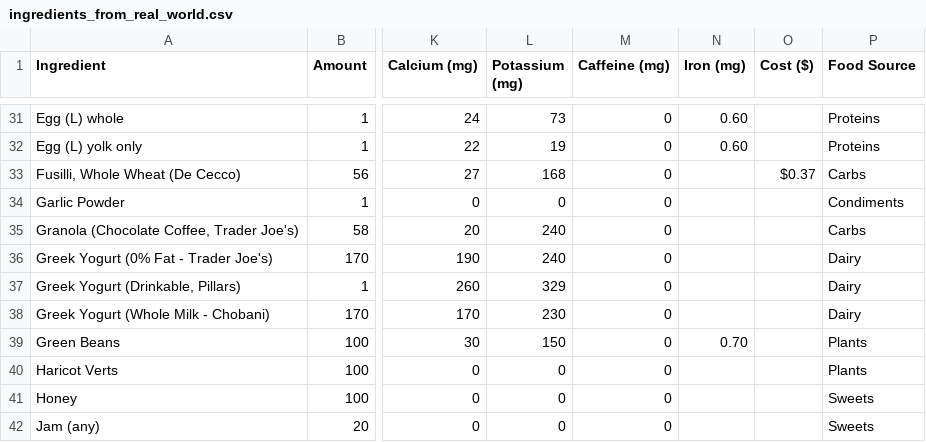
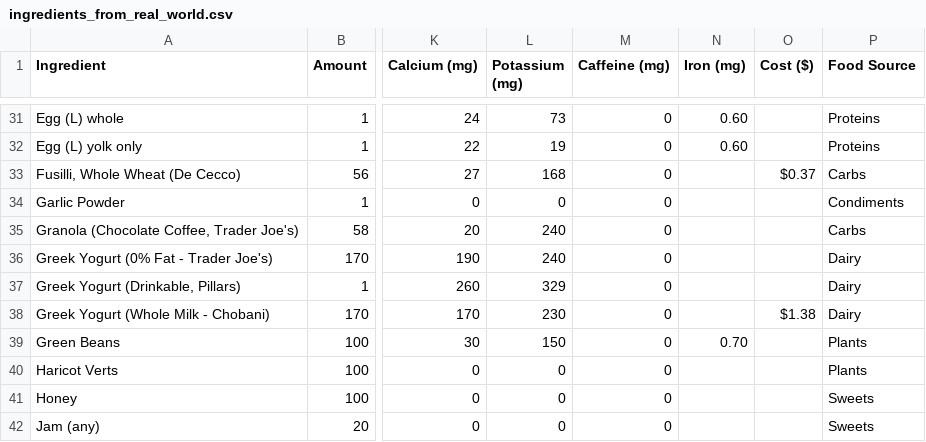
Before and after one commit to mauzeh/squirby, a CSV file: database/seeders/csv/ingredients_from_real_world.csv, drawn as a sheet; only a part is shown, gaps mark what is left out; the diff names each change by its address in the sheet, - before the commit and + after, or states it on an @@ line.

```diff
--- a/database/seeders/csv/ingredients_from_real_world.csv
+++ b/database/seeders/csv/ingredients_from_real_world.csv
-O38 (Cost ($)): (empty)
+O38 (Cost ($)): $1.38
```
Also changed, not shown: database/seeders/csv/daily_log_from_real_world.csv.
